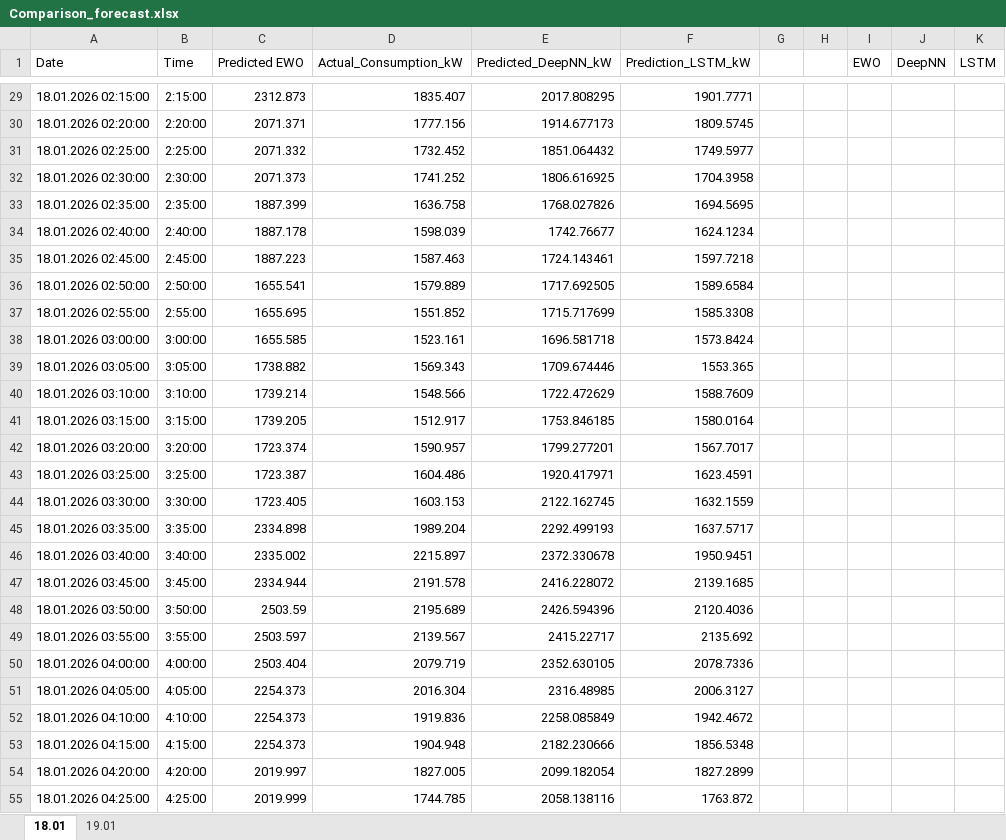
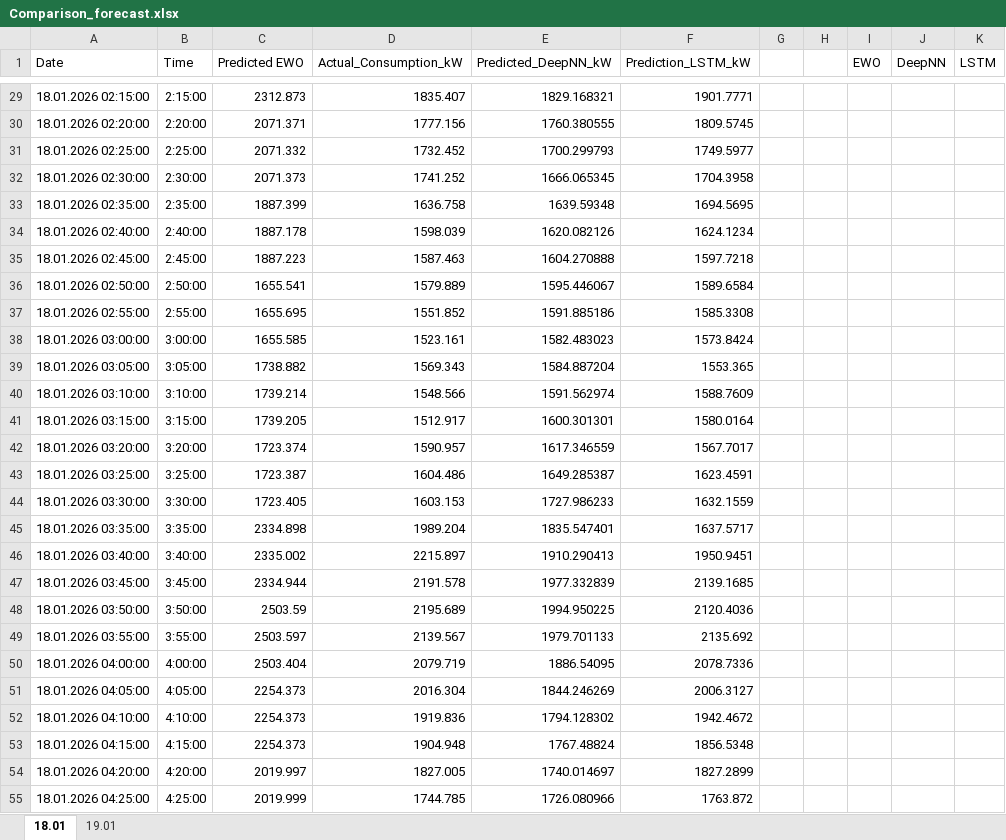
Before and after one commit to MatisGo/Thesis_AlpenEnergie, an Excel workbook: Cons_Production/Comparison_forecast.xlsx, sheet 18.01, drawn as a sheet; only a part is shown, gaps mark what is left out; values as stored, in another font and other column widths than the file's, no borders; charts and pictures not drawn; the diff covers the shown part only; the diff names each change by its address in the sheet, - before the commit and + after, or states it on an @@ line.

```diff
--- a/Cons_Production/Comparison_forecast.xlsx (sheet 18.01)
+++ b/Cons_Production/Comparison_forecast.xlsx (sheet 18.01)
-E29 (Predicted_DeepNN_kW): 2017.808295
+E29 (Predicted_DeepNN_kW): 1829.168321
-E30 (Predicted_DeepNN_kW): 1914.677173
+E30 (Predicted_DeepNN_kW): 1760.380555
-E31 (Predicted_DeepNN_kW): 1851.064432
+E31 (Predicted_DeepNN_kW): 1700.299793
-E32 (Predicted_DeepNN_kW): 1806.616925
+E32 (Predicted_DeepNN_kW): 1666.065345
-E33 (Predicted_DeepNN_kW): 1768.027826
+E33 (Predicted_DeepNN_kW): 1639.59348
-E34 (Predicted_DeepNN_kW): 1742.76677
+E34 (Predicted_DeepNN_kW): 1620.082126
-E35 (Predicted_DeepNN_kW): 1724.143461
+E35 (Predicted_DeepNN_kW): 1604.270888
-E36 (Predicted_DeepNN_kW): 1717.692505
+E36 (Predicted_DeepNN_kW): 1595.446067
-E37 (Predicted_DeepNN_kW): 1715.717699
+E37 (Predicted_DeepNN_kW): 1591.885186
-E38 (Predicted_DeepNN_kW): 1696.581718
+E38 (Predicted_DeepNN_kW): 1582.483023
-E39 (Predicted_DeepNN_kW): 1709.674446
+E39 (Predicted_DeepNN_kW): 1584.887204
-E40 (Predicted_DeepNN_kW): 1722.472629
+E40 (Predicted_DeepNN_kW): 1591.562974
-E41 (Predicted_DeepNN_kW): 1753.846185
+E41 (Predicted_DeepNN_kW): 1600.301301
-E42 (Predicted_DeepNN_kW): 1799.277201
+E42 (Predicted_DeepNN_kW): 1617.346559
-E43 (Predicted_DeepNN_kW): 1920.417971
+E43 (Predicted_DeepNN_kW): 1649.285387
-E44 (Predicted_DeepNN_kW): 2122.162745
+E44 (Predicted_DeepNN_kW): 1727.986233
-E45 (Predicted_DeepNN_kW): 2292.499193
+E45 (Predicted_DeepNN_kW): 1835.547401
-E46 (Predicted_DeepNN_kW): 2372.330678
+E46 (Predicted_DeepNN_kW): 1910.290413
-E47 (Predicted_DeepNN_kW): 2416.228072
+E47 (Predicted_DeepNN_kW): 1977.332839
-E48 (Predicted_DeepNN_kW): 2426.594396
+E48 (Predicted_DeepNN_kW): 1994.950225
-E49 (Predicted_DeepNN_kW): 2415.22717
+E49 (Predicted_DeepNN_kW): 1979.701133
-E50 (Predicted_DeepNN_kW): 2352.630105
+E50 (Predicted_DeepNN_kW): 1886.54095
-E51 (Predicted_DeepNN_kW): 2316.48985
+E51 (Predicted_DeepNN_kW): 1844.246269
-E52 (Predicted_DeepNN_kW): 2258.085849
+E52 (Predicted_DeepNN_kW): 1794.128302
-E53 (Predicted_DeepNN_kW): 2182.230666
+E53 (Predicted_DeepNN_kW): 1767.48824
-E54 (Predicted_DeepNN_kW): 2099.182054
+E54 (Predicted_DeepNN_kW): 1740.014697
-E55 (Predicted_DeepNN_kW): 2058.138116
+E55 (Predicted_DeepNN_kW): 1726.080966
```
Also changed, not shown: 265 edited cells elsewhere in this sheet, charts or pictures, 20 other files.
